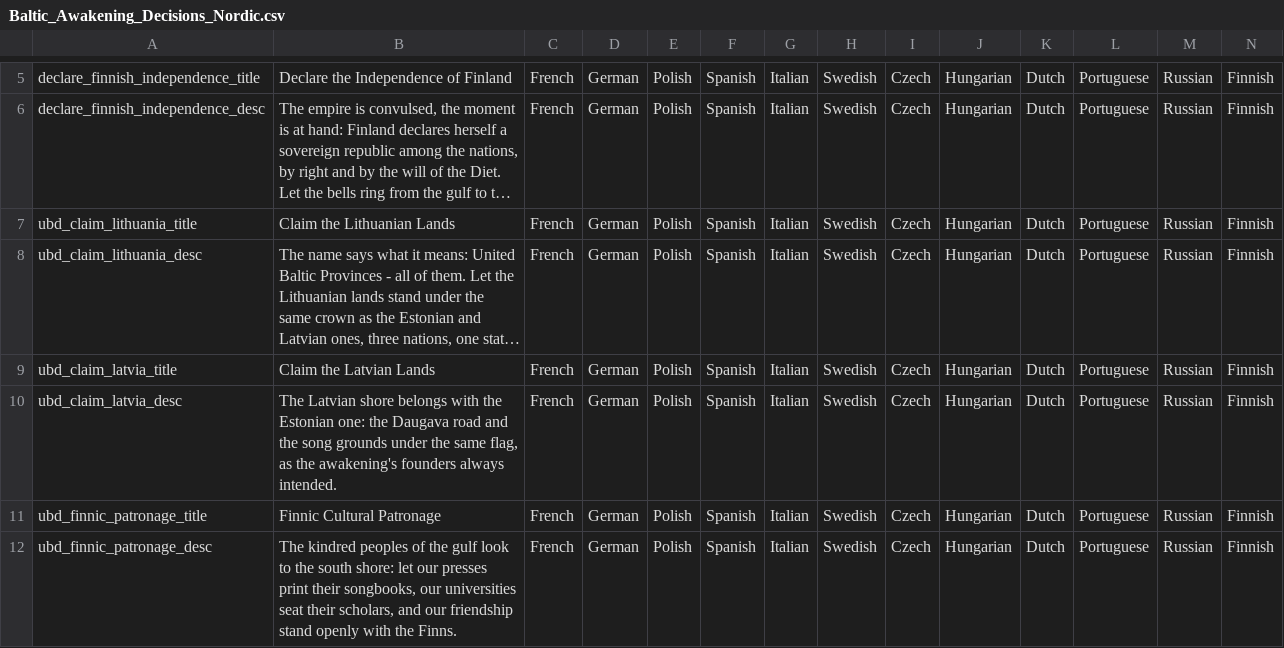
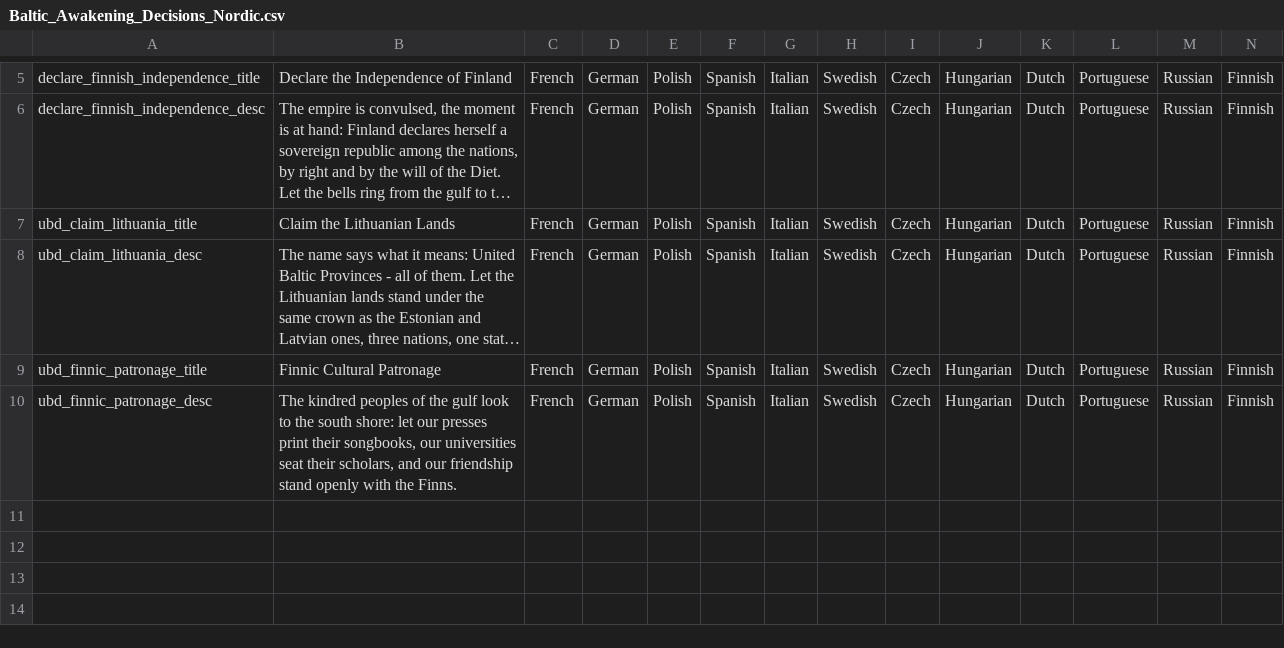
Before and after one commit to calebjamesrussell/Victoria-II-Baltic-Awakening, a CSV file: Baltic_Awakening/localisation/Baltic_Awakening_Decisions_Nordic.csv, drawn as a sheet; only a part is shown, gaps mark what is left out; long unchanged cells end in …; rows hold the shown columns only; the diff names each change by its address in the sheet, - before the commit and + after, or states it on an @@ line.

Commit message:
Drop redundant ubd_claim_latvia decision: vanilla UBD already cores all Latvian provinces
Co-authored-by: calebjamesrussell <calebjamesrussell@users.noreply.github.com>

```diff
--- a/Baltic_Awakening/localisation/Baltic_Awakening_Decisions_Nordic.csv
+++ b/Baltic_Awakening/localisation/Baltic_Awakening_Decisions_Nordic.csv
-row 9: ubd_claim_latvia_title | Claim the Latvian Lands | French | German | Polish | Spanish | Italian | Swedish | Czech | Hungarian | Dutch | Portuguese | Russian | Finnish
-row 10: ubd_claim_latvia_desc | The Latvian shore belongs with the Estonian one: the Daugava road and the song grounds under the same flag, as the awakening's founders always intended. | French | German | Polish | Spanish | Italian | Swedish | Czech | Hungarian | Dutch | Portuguese | Russian | Finnish
```
Also changed, not shown: 1 other file.
